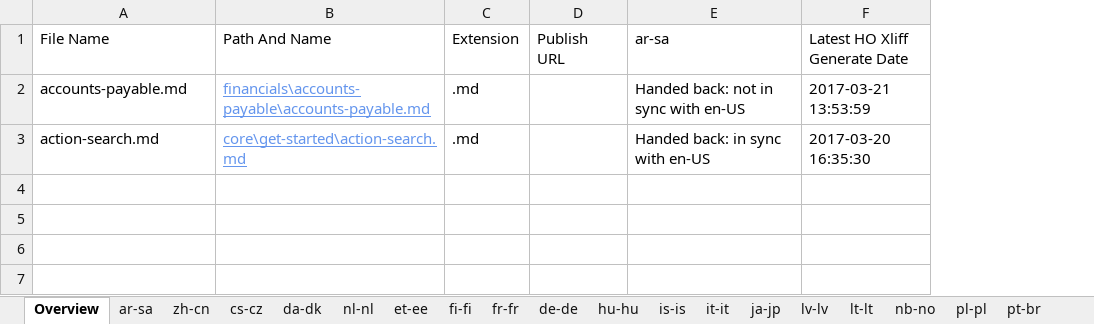
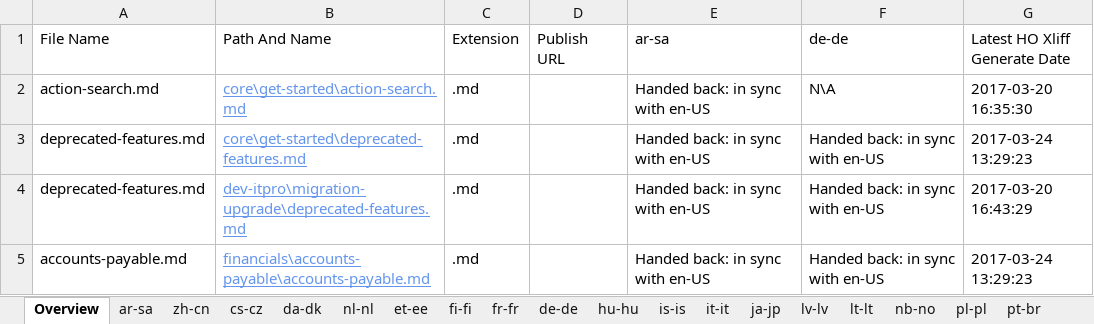
Before and after one commit to OpenLocalizationTestOrg/AX-Docs-Sandbox.handback, an Excel workbook: ol-handback/OpenLocalizationTestOrg/AX-Docs-Sandbox/master/handback-status.xlsx, sheet Overview, drawn as a sheet; values as stored, in another font and other column widths than the file's, no borders; table styles not drawn; removed rows and columns are numbered as before the commit, all else as after; the diff names each change by its address in the sheet, - before the commit and + after, or states it on an @@ line.

```diff
--- a/ol-handback/OpenLocalizationTestOrg/AX-Docs-Sandbox/master/handback-status.xlsx (sheet Overview)
+++ b/ol-handback/OpenLocalizationTestOrg/AX-Docs-Sandbox/master/handback-status.xlsx (sheet Overview)
+column F (de-de), row 2: N\A
-row 2: accounts-payable.md | financials\accounts-payable\accounts-payable.md | .md |  | Handed back: not in sync with en-US | 2017-03-21 13:53:59
+row 3: deprecated-features.md | core\get-started\deprecated-features.md | .md |  | Handed back: in sync with en-US | Handed back: in sync with en-US | 2017-03-24 13:29:23
+row 4: deprecated-features.md | dev-itpro\migration-upgrade\deprecated-features.md | .md |  | Handed back: in sync with en-US | Handed back: in sync with en-US | 2017-03-20 16:43:29
+row 5: accounts-payable.md | financials\accounts-payable\accounts-payable.md | .md |  | Handed back: in sync with en-US | Handed back: in sync with en-US | 2017-03-24 13:29:23
```
Also changed, not shown: sheet ar-sa, sheet de-de, 1 other file.
